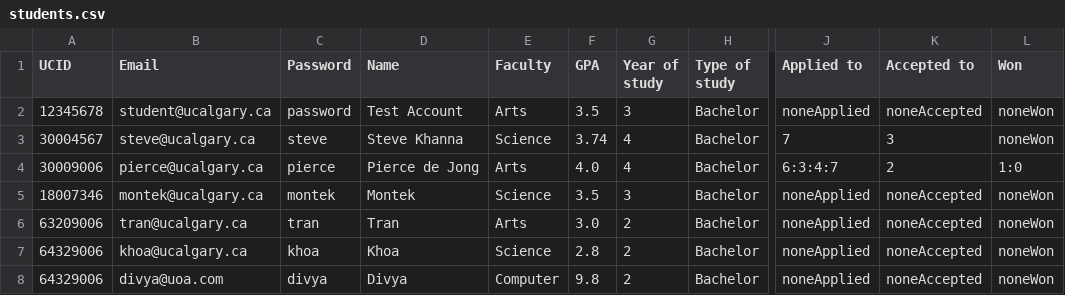
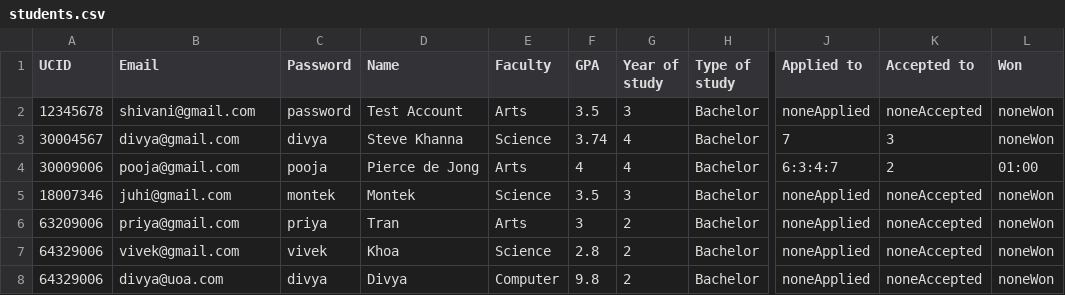
Before and after one commit to Vivek563/Scholarship-Management-Systems, a CSV file: src/data/students.csv, drawn as a sheet; only a part is shown, gaps mark what is left out; the diff names each change by its address in the sheet, - before the commit and + after, or states it on an @@ line.

```diff
--- a/src/data/students.csv
+++ b/src/data/students.csv
-B2 (Email): student@ucalgary.ca
+B2 (Email): shivani@gmail.com
-B3 (Email): steve@ucalgary.ca
+B3 (Email): divya@gmail.com
-C3 (Password): steve
+C3 (Password): divya
-B4 (Email): pierce@ucalgary.ca
+B4 (Email): pooja@gmail.com
-C4 (Password): pierce
+C4 (Password): pooja
-F4 (GPA): 4.0
+F4 (GPA): 4
-L4 (Won): 1:0
+L4 (Won): 01:00
-B5 (Email): montek@ucalgary.ca
+B5 (Email): juhi@gmail.com
-B6 (Email): tran@ucalgary.ca
+B6 (Email): priya@gmail.com
-C6 (Password): tran
+C6 (Password): priya
-F6 (GPA): 3.0
+F6 (GPA): 3
-B7 (Email): khoa@ucalgary.ca
+B7 (Email): vivek@gmail.com
-C7 (Password): khoa
+C7 (Password): vivek
```
Also changed, not shown: bin/data/scholarships.csv, bin/data/students.csv, 3 other files.
